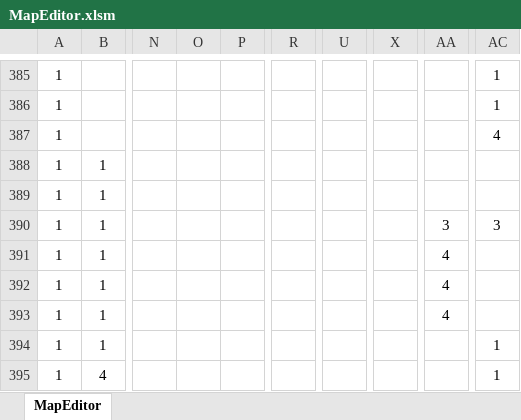
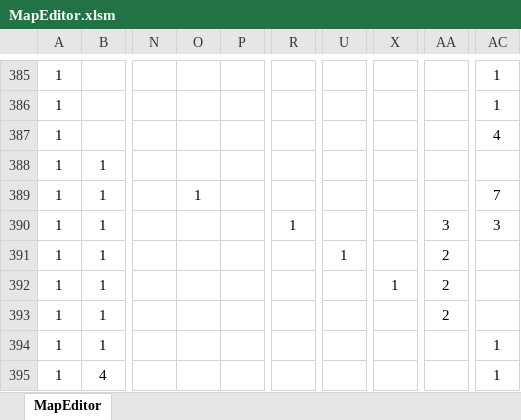
Before and after one commit to syo-ya/GameProductionPractice1, an Excel workbook: ゲーム制作課題「Breaking_UP」/Project/Resource/MapEditor.xlsm, sheet MapEditor, drawn as a sheet; only a part is shown, gaps mark what is left out; values as stored, in another font and other column widths than the file's, no borders; charts and pictures and conditional formats not drawn; the diff names each change by its address in the sheet, - before the commit and + after, or states it on an @@ line.

Commit message:
ステージ編集

```diff
--- a/ゲーム制作課題「Breaking_UP」/Project/Resource/MapEditor.xlsm (sheet MapEditor)
+++ b/ゲーム制作課題「Breaking_UP」/Project/Resource/MapEditor.xlsm (sheet MapEditor)
-O389: (empty)
+O389: 1
-AC389: (empty)
+AC389: 7
-R390: (empty)
+R390: 1
-U391: (empty)
+U391: 1
-AA391:AA393: 4
+AA391:AA393: 2
-X392: (empty)
+X392: 1
```
